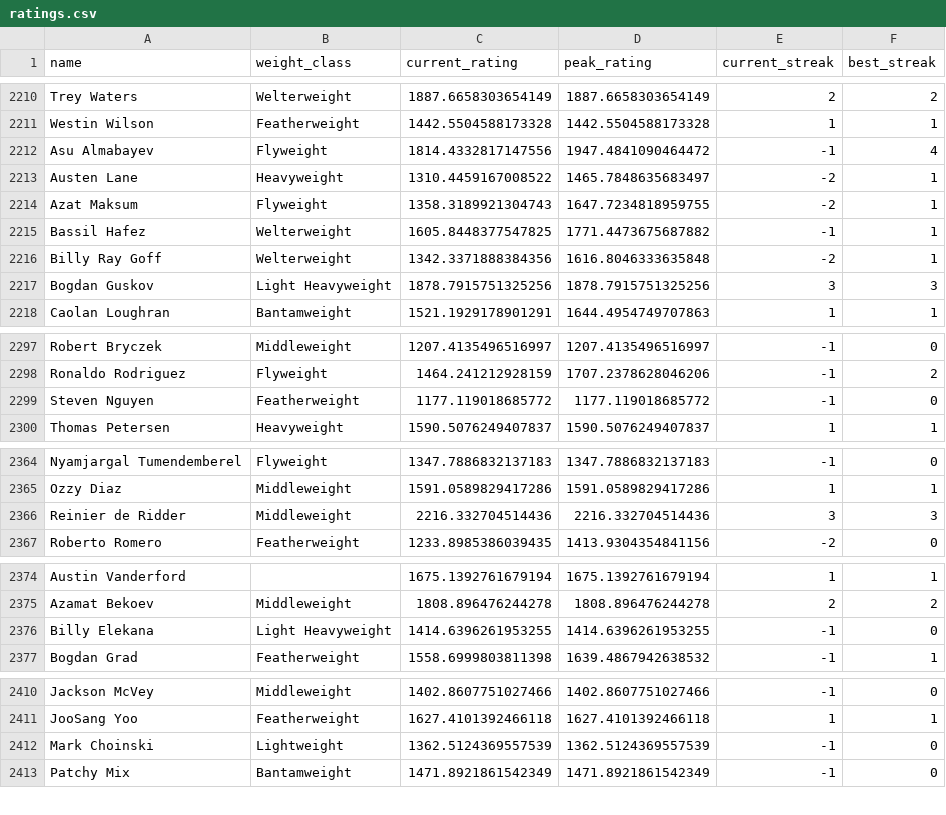
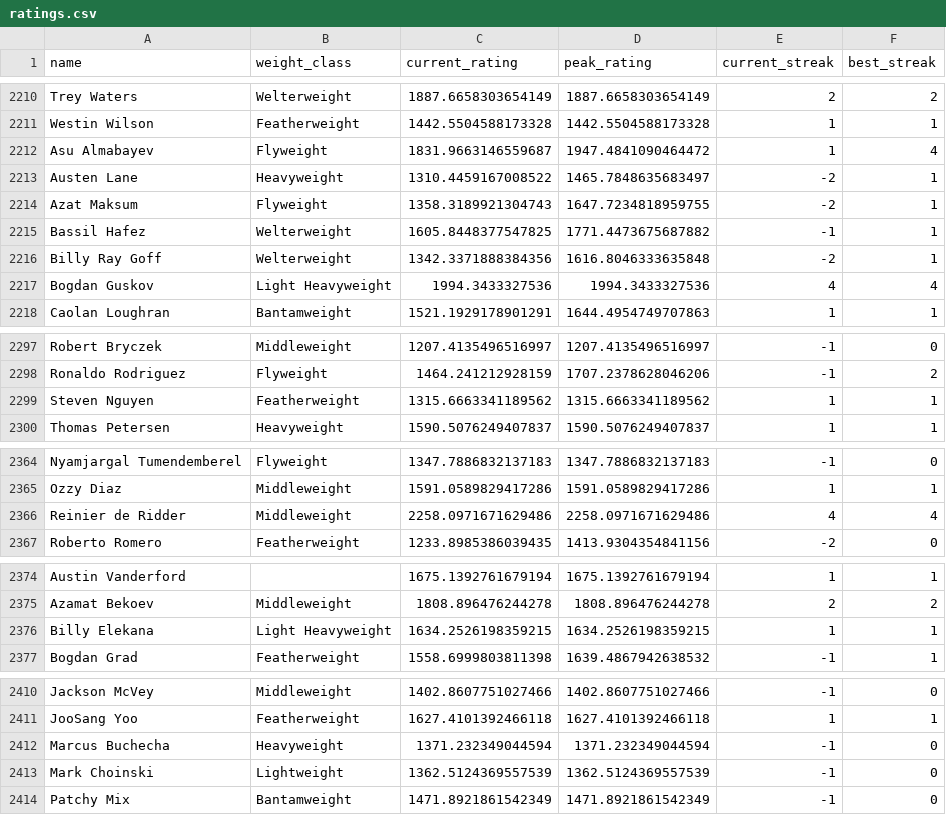
Before and after one commit to kliuc/ufc-glicko-2, a CSV file: data/ratings.csv, drawn as a sheet; only a part is shown, gaps mark what is left out; the diff covers the shown part only.

```diff
--- a/data/ratings.csv
+++ b/data/ratings.csv
@@ -2211,3 +2211,3 @@ Trey Waters,Welterweight,1887.6658303654149,1887.6658303654149,2,2
 Westin Wilson,Featherweight,1442.5504588173328,1442.5504588173328,1,1
-Asu Almabayev,Flyweight,1814.4332817147556,1947.4841090464472,-1,4
+Asu Almabayev,Flyweight,1831.9663146559687,1947.4841090464472,1,4
 Austen Lane,Heavyweight,1310.4459167008522,1465.7848635683497,-2,1
@@ -2216,3 +2216,3 @@ Bassil Hafez,Welterweight,1605.8448377547825,1771.4473675687882,-1,1
 Billy Ray Goff,Welterweight,1342.3371888384356,1616.8046333635848,-2,1
-Bogdan Guskov,Light Heavyweight,1878.7915751325256,1878.7915751325256,3,3
+Bogdan Guskov,Light Heavyweight,1994.3433327536,1994.3433327536,4,4
 Caolan Loughran,Bantamweight,1521.1929178901291,1644.4954749707863,1,1
@@ -2298,3 +2298,3 @@ Robert Bryczek,Middleweight,1207.4135496516997,1207.4135496516997,-1,0
 Ronaldo Rodriguez,Flyweight,1464.241212928159,1707.2378628046206,-1,2
-Steven Nguyen,Featherweight,1177.119018685772,1177.119018685772,-1,0
+Steven Nguyen,Featherweight,1315.6663341189562,1315.6663341189562,1,1
 Thomas Petersen,Heavyweight,1590.5076249407837,1590.5076249407837,1,1
@@ -2365,3 +2365,3 @@ Nyamjargal Tumendemberel,Flyweight,1347.7886832137183,1347.7886832137183,-1,0
 Ozzy Diaz,Middleweight,1591.0589829417286,1591.0589829417286,1,1
-Reinier de Ridder,Middleweight,2216.332704514436,2216.332704514436,3,3
+Reinier de Ridder,Middleweight,2258.0971671629486,2258.0971671629486,4,4
 Roberto Romero,Featherweight,1233.8985386039435,1413.9304354841156,-2,0
@@ -2375,3 +2375,3 @@ Austin Vanderford,,1675.1392761679194,1675.1392761679194,1,1
 Azamat Bekoev,Middleweight,1808.896476244278,1808.896476244278,2,2
-Billy Elekana,Light Heavyweight,1414.6396261953255,1414.6396261953255,-1,0
+Billy Elekana,Light Heavyweight,1634.2526198359215,1634.2526198359215,1,1
 Bogdan Grad,Featherweight,1558.6999803811398,1639.4867942638532,-1,1
@@ -2411,2 +2411,3 @@ Jackson McVey,Middleweight,1402.8607751027466,1402.8607751027466,-1,0
 JooSang Yoo,Featherweight,1627.4101392466118,1627.4101392466118,1,1
+Marcus Buchecha,Heavyweight,1371.232349044594,1371.232349044594,-1,0
 Mark Choinski,Lightweight,1362.5124369557539,1362.5124369557539,-1,0
```
Also changed, not shown: 42 edited cells elsewhere in this file, 3 other files.
